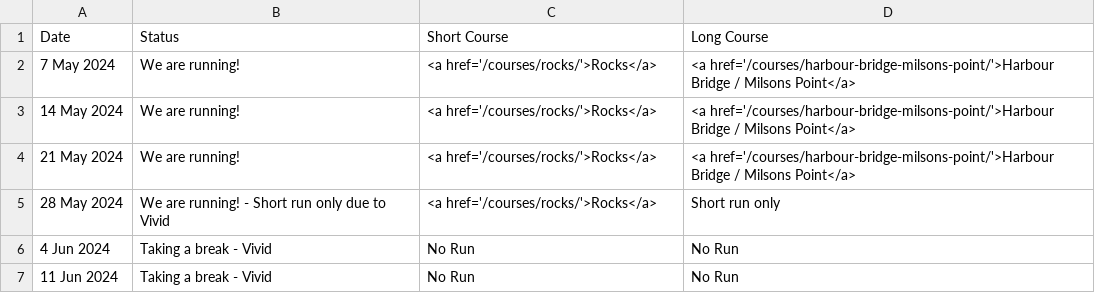
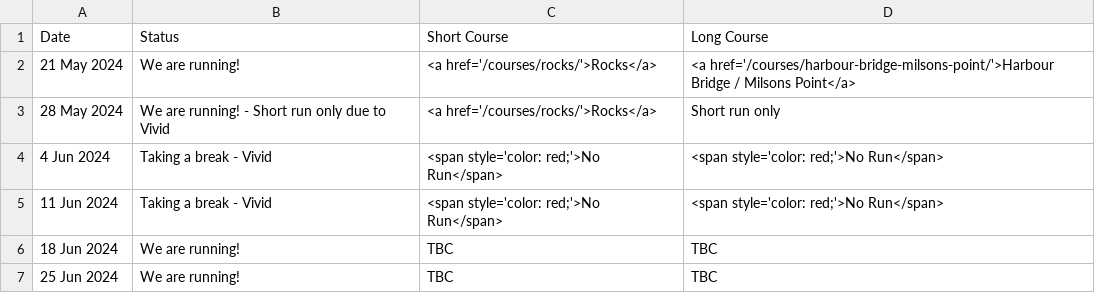
Before and after one commit to rwkura/rwkura.github.io, a CSV file: _data/dates.csv, drawn as a sheet.

```diff
--- a/_data/dates.csv
+++ b/_data/dates.csv
@@ -1,7 +1,7 @@
 Date,Status,Short Course,Long Course
-7 May 2024,We are running!,<a href='/courses/rocks/'>Rocks</a>,<a href='/courses/harbour-bridge-milsons-point/'>Harbour Bridge / Milsons Point</a>
-14 May 2024,We are running!,<a href='/courses/rocks/'>Rocks</a>,<a href='/courses/harbour-bridge-milsons-point/'>Harbour Bridge / Milsons Point</a>
 21 May 2024,We are running!,<a href='/courses/rocks/'>Rocks</a>,<a href='/courses/harbour-bridge-milsons-point/'>Harbour Bridge / Milsons Point</a>
 28 May 2024,We are running! - Short run only due to Vivid,<a href='/courses/rocks/'>Rocks</a>,Short run only
-4 Jun 2024,Taking a break - Vivid,No Run,No Run
-11 Jun 2024,Taking a break - Vivid,No Run,No Run
+4 Jun 2024,Taking a break - Vivid,<span style='color: red;'>No Run</span>,<span style='color: red;'>No Run</span>
+11 Jun 2024,Taking a break - Vivid,<span style='color: red;'>No Run</span>,<span style='color: red;'>No Run</span>
+18 Jun 2024,We are running!,TBC,TBC
+25 Jun 2024,We are running!,TBC,TBC
```
Also changed, not shown: 1 other file.
